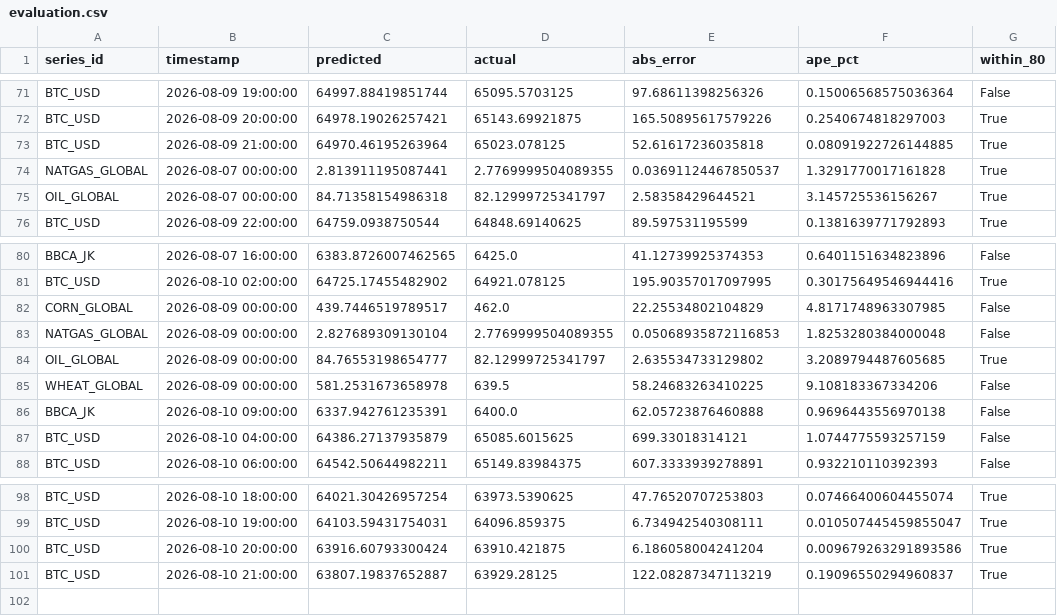
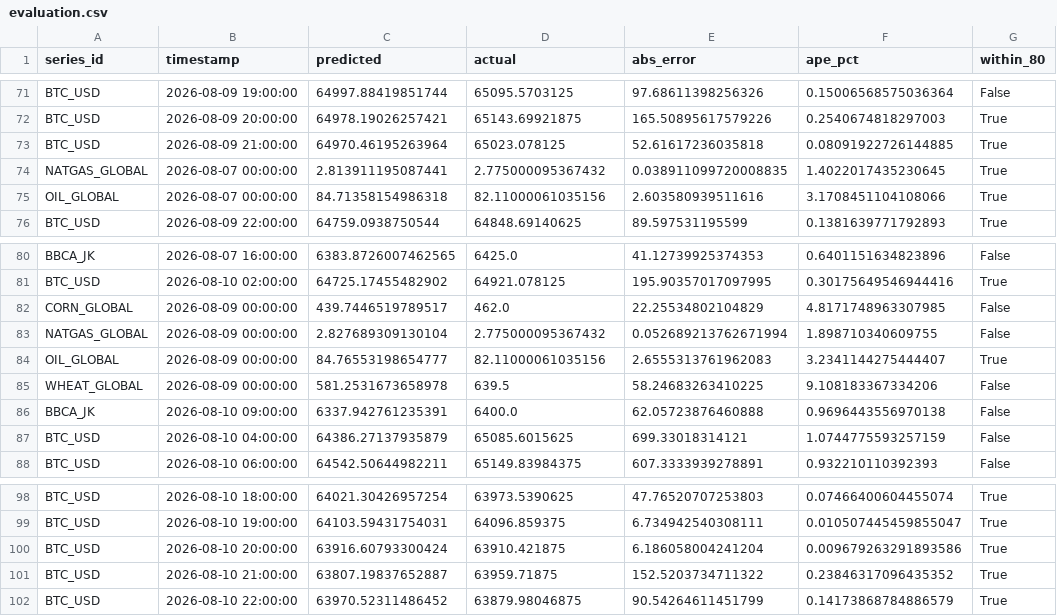
Before and after one commit to salimz-arch/tsf-market-analytics, a CSV file: data/forecasts/evaluation.csv, drawn as a sheet; only a part is shown, gaps mark what is left out.

```diff
--- a/data/forecasts/evaluation.csv
+++ b/data/forecasts/evaluation.csv
@@ -73,4 +73,4 @@ BTC_USD,2026-08-09 20:00:00,64978.19026257421,65143.69921875,165.50895617579226,
 BTC_USD,2026-08-09 21:00:00,64970.46195263964,65023.078125,52.61617236035818,0.08091922726144885,True
-NATGAS_GLOBAL,2026-08-07 00:00:00,2.813911195087441,2.7769999504089355,0.03691124467850537,1.3291770017161828,True
-OIL_GLOBAL,2026-08-07 00:00:00,84.71358154986318,82.12999725341797,2.58358429644521,3.145725536156267,True
+NATGAS_GLOBAL,2026-08-07 00:00:00,2.813911195087441,2.775000095367432,0.038911099720008835,1.4022017435230645,True
+OIL_GLOBAL,2026-08-07 00:00:00,84.71358154986318,82.11000061035156,2.603580939511616,3.1708451104108066,True
 BTC_USD,2026-08-09 22:00:00,64759.0938750544,64848.69140625,89.597531195599,0.1381639771792893,True
@@ -82,4 +82,4 @@ BTC_USD,2026-08-10 02:00:00,64725.17455482902,64921.078125,195.90357017097995,0.
 CORN_GLOBAL,2026-08-09 00:00:00,439.7446519789517,462.0,22.25534802104829,4.8171748963307985,False
-NATGAS_GLOBAL,2026-08-09 00:00:00,2.827689309130104,2.7769999504089355,0.05068935872116853,1.8253280384000048,False
-OIL_GLOBAL,2026-08-09 00:00:00,84.76553198654777,82.12999725341797,2.635534733129802,3.2089794487605685,True
+NATGAS_GLOBAL,2026-08-09 00:00:00,2.827689309130104,2.775000095367432,0.052689213762671994,1.898710340609755,False
+OIL_GLOBAL,2026-08-09 00:00:00,84.76553198654777,82.11000061035156,2.6555313761962083,3.2341144275444407,True
 WHEAT_GLOBAL,2026-08-09 00:00:00,581.2531673658978,639.5,58.24683263410225,9.108183367334206,False
@@ -100,2 +100,3 @@ BTC_USD,2026-08-10 19:00:00,64103.59431754031,64096.859375,6.734942540308111,0.0
 BTC_USD,2026-08-10 20:00:00,63916.60793300424,63910.421875,6.186058004241204,0.009679263291893586,True
-BTC_USD,2026-08-10 21:00:00,63807.19837652887,63929.28125,122.08287347113219,0.19096550294960837,True
+BTC_USD,2026-08-10 21:00:00,63807.19837652887,63959.71875,152.5203734711322,0.23846317096435352,True
+BTC_USD,2026-08-10 22:00:00,63970.52311486452,63879.98046875,90.54264611451799,0.14173868784886579,True
```
Also changed, not shown: data/forecasts/conclusions.csv, data/forecasts/forecast.csv, 9 other files.
